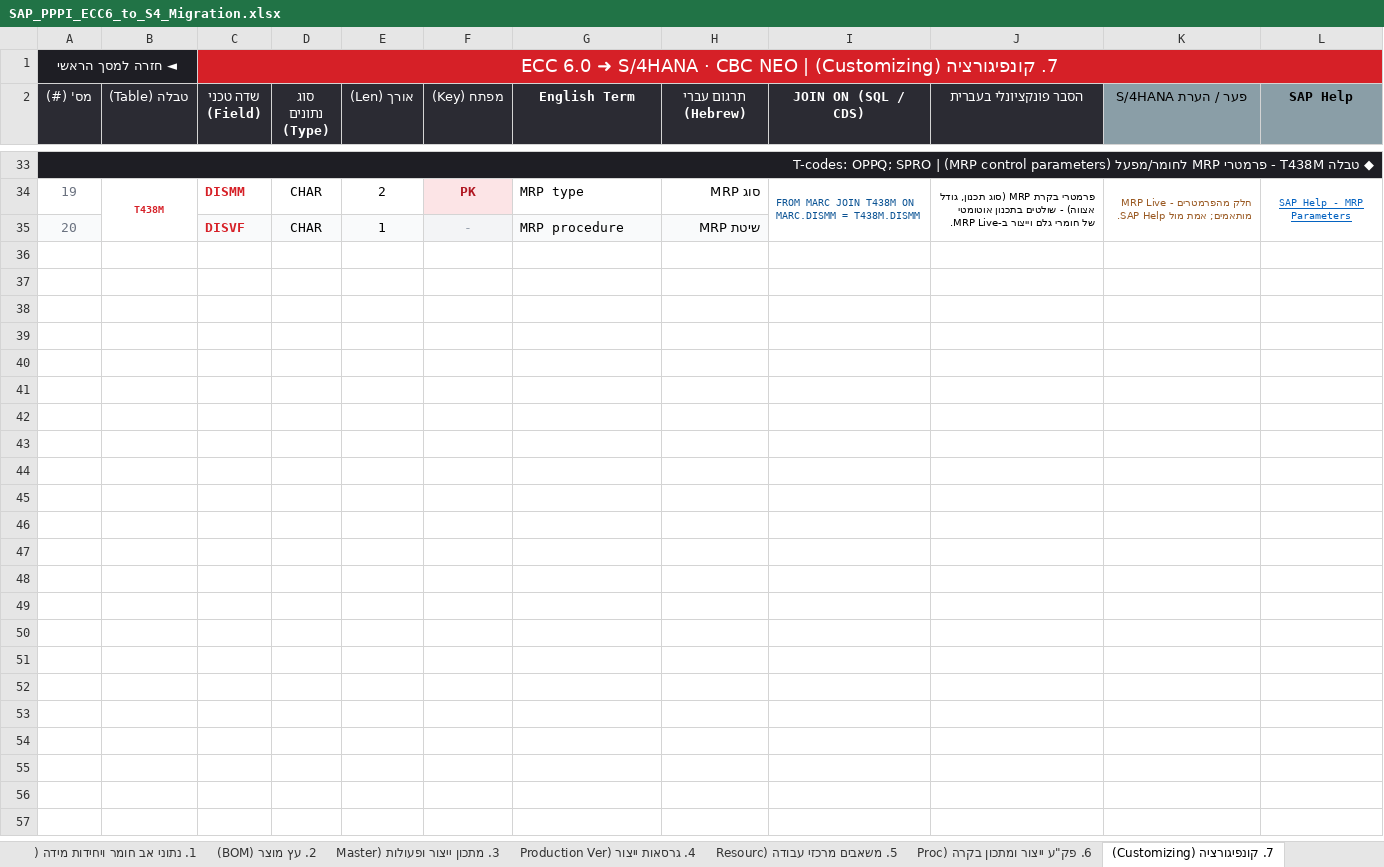
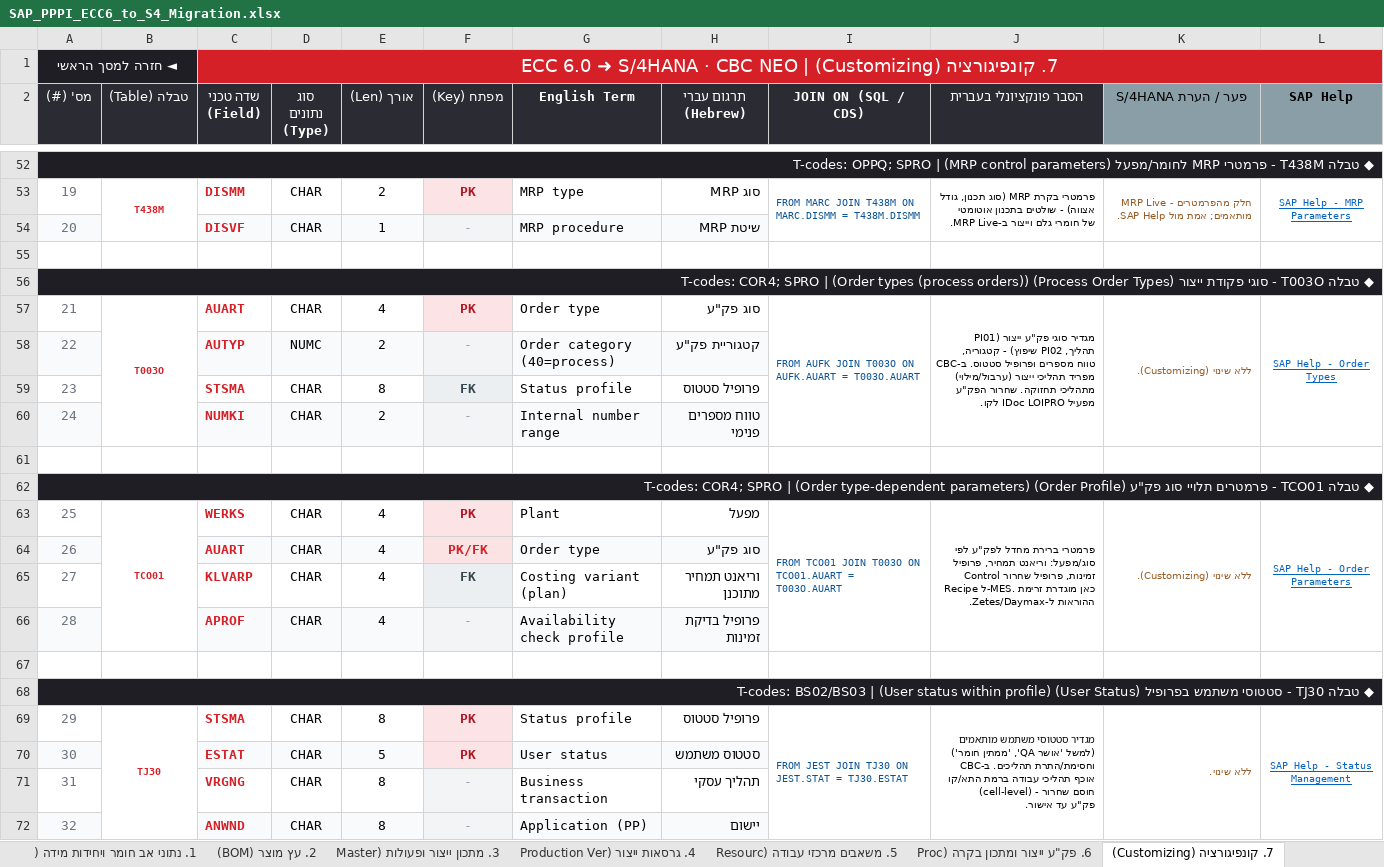
Before and after one commit to sali2610-coder/SAP-AI-Knowledge-Hub, an Excel workbook: SAP_PPPI_ECC6_to_S4_Migration.xlsx, sheet 7. קונפיגורציה (Customizing), drawn as a sheet; only a part is shown, gaps mark what is left out; values as stored, in another font and other column widths than the file's, no borders; the diff covers the shown part only; the diff names each change by its address in the sheet, - before the commit and + after, or states it on an @@ line.

```diff
--- a/SAP_PPPI_ECC6_to_S4_Migration.xlsx (sheet 7. קונפיגורציה (Customizing))
+++ b/SAP_PPPI_ECC6_to_S4_Migration.xlsx (sheet 7. קונפיגורציה (Customizing))
+row 55: (empty)
+row 56: ◆ טבלה T003O - סוגי פקודת ייצור (Process Order Types) (Order types (process orders)) | T-codes: COR4; SPRO
+row 57: 21 | T003O | AUART | CHAR | 4 | PK | Order type | סוג פק"ע | FROM AUFK JOIN T003O ON AUFK.AUART = T003O.AUART | מגדיר סוגי פק"ע ייצור (PI01 תהליך, PI02 שיפוץ) - קטגוריה, טווח מספרים ופרופיל סטטוס. ב-CBC מפריד תהליכי ייצור (ערבול/מילוי) מתהליכי תחזוקה. שחרור הפק"ע מפעיל IDoc LOIPRO לקו. | ללא שינוי (Customizing). | SAP Help - Order Types
+row 58: 22 |  | AUTYP | NUMC | 2 | - | Order category (40=process) | קטגוריית פק"ע
+row 59: 23 |  | STSMA | CHAR | 8 | FK | Status profile | פרופיל סטטוס
+row 60: 24 |  | NUMKI | CHAR | 2 | - | Internal number range | טווח מספרים פנימי
+row 61: (empty)
+row 62: ◆ טבלה TCO01 - פרמטרים תלויי סוג פק"ע (Order Profile) (Order type-dependent parameters) | T-codes: COR4; SPRO
+row 63: 25 | TCO01 | WERKS | CHAR | 4 | PK | Plant | מפעל | FROM TCO01 JOIN T003O ON TCO01.AUART = T003O.AUART | פרמטרי ברירת מחדל לפק"ע לפי סוג/מפעל: וריאנט תמחיר, פרופיל זמינות, פרופיל שחרור Control Recipe ל-MES. כאן מוגדרת זרימת ההוראות ל-Zetes/Daymax. | ללא שינוי (Customizing). | SAP Help - Order Parameters
+row 64: 26 |  | AUART | CHAR | 4 | PK/FK | Order type | סוג פק"ע
+row 65: 27 |  | KLVARP | CHAR | 4 | FK | Costing variant (plan) | וריאנט תמחיר מתוכנן
+row 66: 28 |  | APROF | CHAR | 4 | - | Availability check profile | פרופיל בדיקת זמינות
+row 67: (empty)
+row 68: ◆ טבלה TJ30 - סטטוסי משתמש בפרופיל (User Status) (User status within profile) | T-codes: BS02/BS03
+row 69: 29 | TJ30 | STSMA | CHAR | 8 | PK | Status profile | פרופיל סטטוס | FROM JEST JOIN TJ30 ON JEST.STAT = TJ30.ESTAT | מגדיר סטטוסי משתמש מותאמים (למשל 'אושר QA', 'ממתין חומר') וחסימת/התרת תהליכים. ב-CBC אוכף תהליכי עבודה ברמת התא/קו (cell-level) - חוסם שחרור פק"ע עד אישור. | ללא שינוי. | SAP Help - Status Management
+row 70: 30 |  | ESTAT | CHAR | 5 | PK | User status | סטטוס משתמש
+row 71: 31 |  | VRGNG | CHAR | 8 | - | Business transaction | תהליך עסקי
+row 72: 32 |  | ANWND | CHAR | 8 | - | Application (PP) | יישום
```
Also changed, not shown: 39 added rows elsewhere in this sheet, sheet Cockpit מעקב מיגרציה, sheet 5. משאבים מרכזי עבודה (Resourc, sheet מסך ניווט מרכזי, sheet 6. פק"ע ייצור ומתכון בקרה (Proc, sheet 1. נתוני אב חומר ויחידות מידה (, sheet 2. עץ מוצר (BOM), 3 more sheets, hidden cells, 4 other files.
